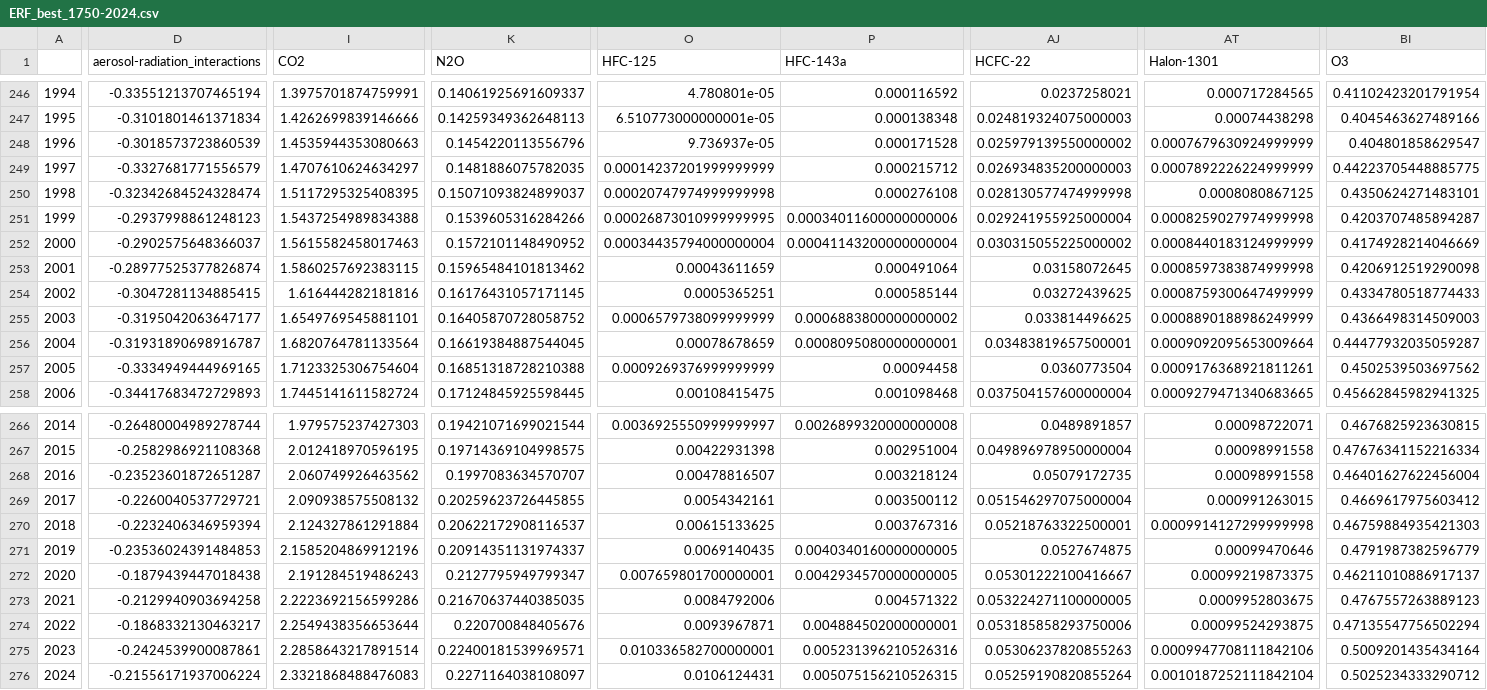
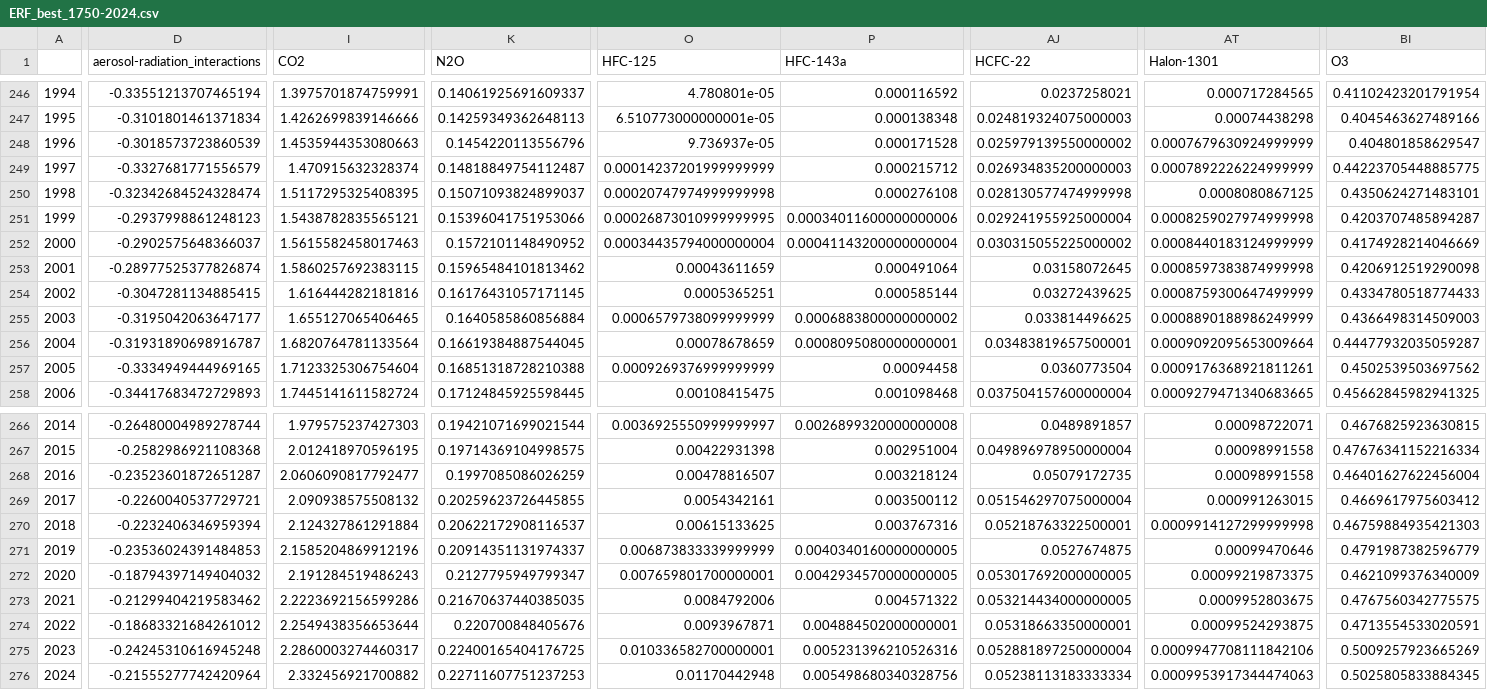
Before and after one commit to ClimateIndicator/forcing-timeseries, a CSV file: output/ERF_best_1750-2024.csv, drawn as a sheet; only a part is shown, gaps mark what is left out; the diff covers the shown part only; the diff names each change by its address in the sheet, - before the commit and + after, or states it on an @@ line.

```diff
--- a/output/ERF_best_1750-2024.csv
+++ b/output/ERF_best_1750-2024.csv
-I249 (CO2): 1.4707610624634297
+I249 (CO2): 1.470915632328374
-K249 (N2O): 0.1481886075782035
+K249 (N2O): 0.14818849754112487
-I251 (CO2): 1.5437254989834388
+I251 (CO2): 1.5438782835565121
-K251 (N2O): 0.1539605316284266
+K251 (N2O): 0.15396041751953066
-I255 (CO2): 1.6549769545881101
+I255 (CO2): 1.655127065406465
-K255 (N2O): 0.16405870728058752
+K255 (N2O): 0.1640585860856884
-I268 (CO2): 2.060749926463562
+I268 (CO2): 2.0606090817792477
-K268 (N2O): 0.1997083634570707
+K268 (N2O): 0.1997085086026259
-O271 (HFC-125): 0.0069140435
+O271 (HFC-125): 0.006873833339999999
-D272 (aerosol-radiation_interactions): -0.1879439447018438
+D272 (aerosol-radiation_interactions): -0.18794397149404032
-AJ272 (HCFC-22): 0.05301222100416667
+AJ272 (HCFC-22): 0.053017692000000005
-BI272 (O3): 0.46211010886917137
+BI272 (O3): 0.4621099376340009
-D273 (aerosol-radiation_interactions): -0.2129940903694258
+D273 (aerosol-radiation_interactions): -0.21299404219583462
-AJ273 (HCFC-22): 0.053224271100000005
+AJ273 (HCFC-22): 0.053214434000000005
-BI273 (O3): 0.4767557263889123
+BI273 (O3): 0.4767560342775575
-D274 (aerosol-radiation_interactions): -0.1868332130463217
+D274 (aerosol-radiation_interactions): -0.18683321684261012
-AJ274 (HCFC-22): 0.053185858293750006
+AJ274 (HCFC-22): 0.05318663350000001
-BI274 (O3): 0.47135547756502294
+BI274 (O3): 0.4713554533020591
-D275 (aerosol-radiation_interactions): -0.2424539900087861
+D275 (aerosol-radiation_interactions): -0.24245310616945248
-I275 (CO2): 2.2858643217891514
+I275 (CO2): 2.2860003274460317
-K275 (N2O): 0.22400181539969571
+K275 (N2O): 0.22400165404176725
-AJ275 (HCFC-22): 0.05306237820855263
+AJ275 (HCFC-22): 0.052881897250000004
-BI275 (O3): 0.5009201435434164
+BI275 (O3): 0.5009257923665269
-D276 (aerosol-radiation_interactions): -0.21556171937006224
+D276 (aerosol-radiation_interactions): -0.21555277742420964
-I276 (CO2): 2.3321868488476083
+I276 (CO2): 2.332456921700882
-K276 (N2O): 0.2271164038108097
+K276 (N2O): 0.22711607751237253
-O276 (HFC-125): 0.0106124431
+O276 (HFC-125): 0.01170442948
-P276 (HFC-143a): 0.005075156210526315
+P276 (HFC-143a): 0.005498680340328756
-AJ276 (HCFC-22): 0.05259190820855264
+AJ276 (HCFC-22): 0.05238113183333334
-AT276 (Halon-1301): 0.0010187252111842104
+AT276 (Halon-1301): 0.0009953917344474063
-BI276 (O3): 0.5025234333290712
+BI276 (O3): 0.5025805833884345
```
Also changed, not shown: 4 edited cells elsewhere in this file, output/ERF_best_DAMIP_1750-2024.csv, output/ERF_p05_aggregates_1750-2024.csv, 11 other files.
